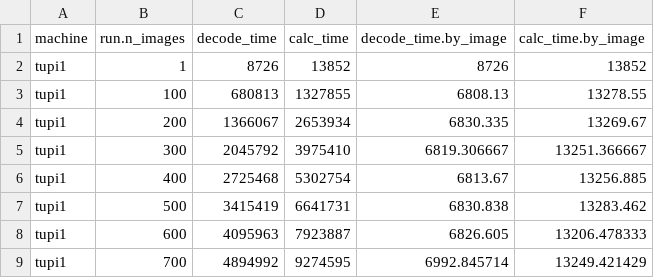
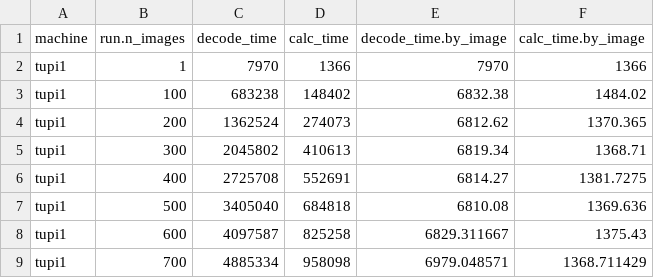
Before and after one commit to Alves-Bruno/pheno-on-GPU, a CSV file: CPU_tupi1.csv, drawn as a sheet; only a part is shown; the diff covers the shown part only.

```diff
--- a/CPU_tupi1.csv
+++ b/CPU_tupi1.csv
@@ -1,9 +1,9 @@
 machine,run.n_images,decode_time,calc_time,decode_time.by_image,calc_time.by_image
-tupi1,1,8726,13852,8726,13852
-tupi1,100,680813,1327855,6808.13,13278.55
-tupi1,200,1366067,2653934,6830.335,13269.67
-tupi1,300,2045792,3975410,6819.306667,13251.366667
-tupi1,400,2725468,5302754,6813.67,13256.885
-tupi1,500,3415419,6641731,6830.838,13283.462
-tupi1,600,4095963,7923887,6826.605,13206.478333
-tupi1,700,4894992,9274595,6992.845714,13249.421429
+tupi1,1,7970,1366,7970,1366
+tupi1,100,683238,148402,6832.38,1484.02
+tupi1,200,1362524,274073,6812.62,1370.365
+tupi1,300,2045802,410613,6819.34,1368.71
+tupi1,400,2725708,552691,6814.27,1381.7275
+tupi1,500,3405040,684818,6810.08,1369.636
+tupi1,600,4097587,825258,6829.311667,1375.43
+tupi1,700,4885334,958098,6979.048571,1368.711429
```
Also changed, not shown: 32 edited cells elsewhere in this file, GPU_tupi1.csv, 6 other files.
